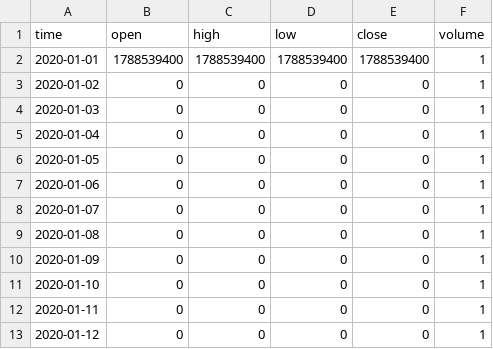
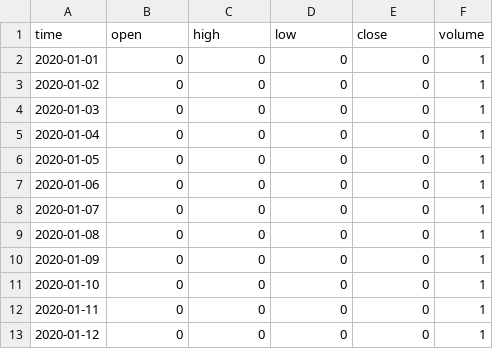
Before and after one commit to progamingverseMVP/poc-news-seed, a CSV file: data/news_events.csv, drawn as a sheet.

```diff
--- a/data/news_events.csv
+++ b/data/news_events.csv
@@ -1,3 +1,3 @@
 time,open,high,low,close,volume
-2020-01-01,1788539400,1788539400,1788539400,1788539400,1
+2020-01-01,0,0,0,0,1
 2020-01-02,0,0,0,0,1
```
